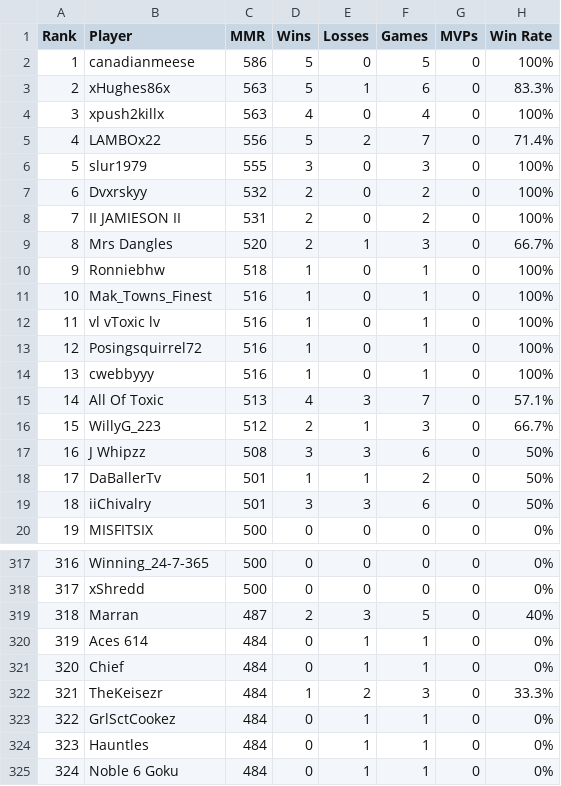
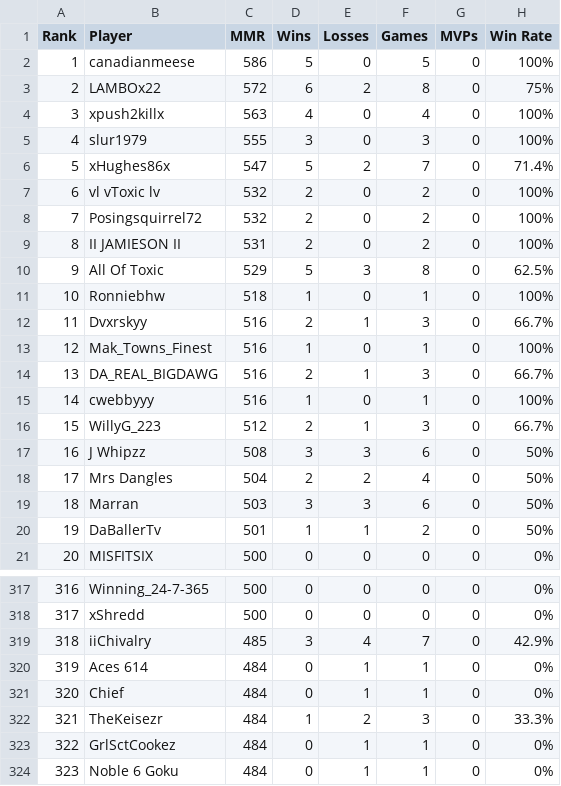
Before and after one commit to noflow/ELO-Leaderboard, a CSV file: data/servers/srv_adda87fee3791187d8432af2/players.csv, drawn as a sheet; only a part is shown, gaps mark what is left out; removed rows and columns are numbered as before the commit, all else as after; the diff covers the shown part only; the diff names each change by its address in the sheet, - before the commit and + after, or states it on an @@ line.

Commit message:
Update ELO website data: servers/srv_adda87fee3791187d8432af2/players.csv

```diff
--- a/data/servers/srv_adda87fee3791187d8432af2/players.csv
+++ b/data/servers/srv_adda87fee3791187d8432af2/players.csv
-row 3: 2 | xHughes86x | 563 | 5 | 1 | 6 | 0 | 83.3%
+row 3: 2 | LAMBOx22 | 572 | 6 | 2 | 8 | 0 | 75%
-row 5: 4 | LAMBOx22 | 556 | 5 | 2 | 7 | 0 | 71.4%
@@ column A (Rank) renumbered between rows 5 and 332 @@
+row 6: 5 | xHughes86x | 547 | 5 | 2 | 7 | 0 | 71.4%
-B7 (Player): Dvxrskyy
+B7 (Player): vl vToxic lv
+row 8: 7 | Posingsquirrel72 | 532 | 2 | 0 | 2 | 0 | 100%
-row 9: 8 | Mrs Dangles | 520 | 2 | 1 | 3 | 0 | 66.7%
+row 10: 9 | All Of Toxic | 529 | 5 | 3 | 8 | 0 | 62.5%
+row 12: 11 | Dvxrskyy | 516 | 2 | 1 | 3 | 0 | 66.7%
-row 12: 11 | vl vToxic lv | 516 | 1 | 0 | 1 | 0 | 100%
-row 13: 12 | Posingsquirrel72 | 516 | 1 | 0 | 1 | 0 | 100%
+row 14: 13 | DA_REAL_BIGDAWG | 516 | 2 | 1 | 3 | 0 | 66.7%
-row 15: 14 | All Of Toxic | 513 | 4 | 3 | 7 | 0 | 57.1%
+row 18: 17 | Mrs Dangles | 504 | 2 | 2 | 4 | 0 | 50%
+row 19: 18 | Marran | 503 | 3 | 3 | 6 | 0 | 50%
-row 19: 18 | iiChivalry | 501 | 3 | 3 | 6 | 0 | 50%
-row 319: 318 | Marran | 487 | 2 | 3 | 5 | 0 | 40%
+row 319: 318 | iiChivalry | 485 | 3 | 4 | 7 | 0 | 42.9%
-row 324: 323 | Hauntles | 484 | 0 | 1 | 1 | 0 | 0%
```
Also changed, not shown: 1 added row, 1 removed row and 2 edited cells elsewhere in this file.
